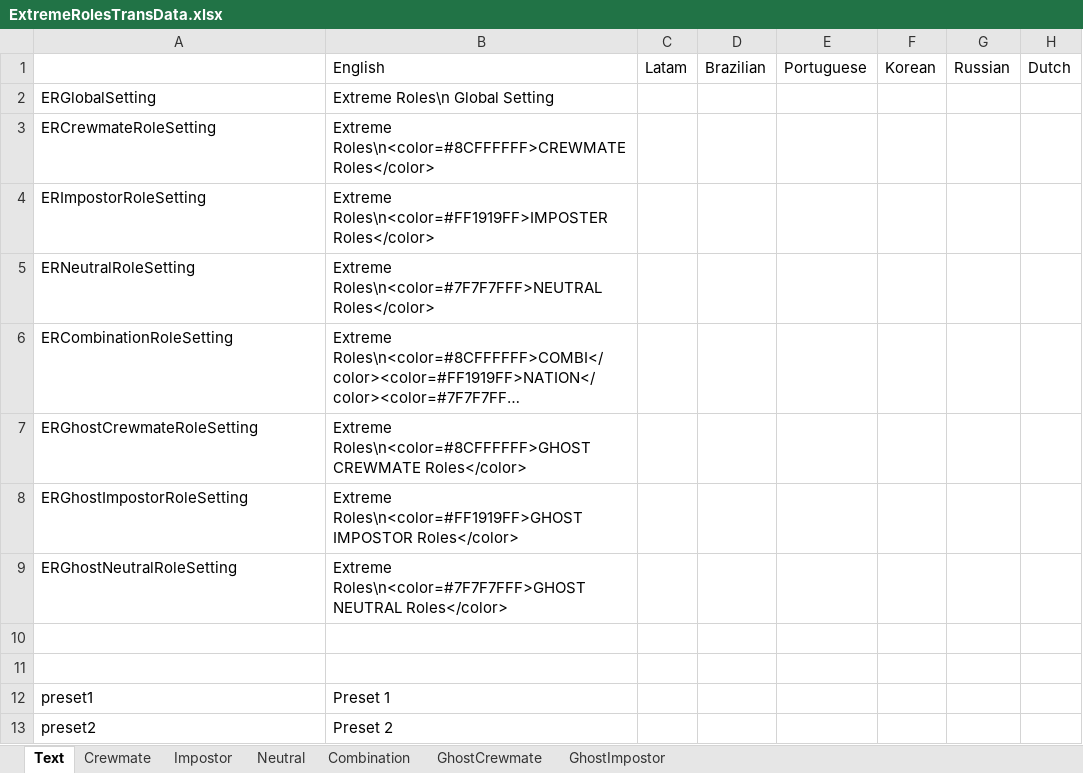
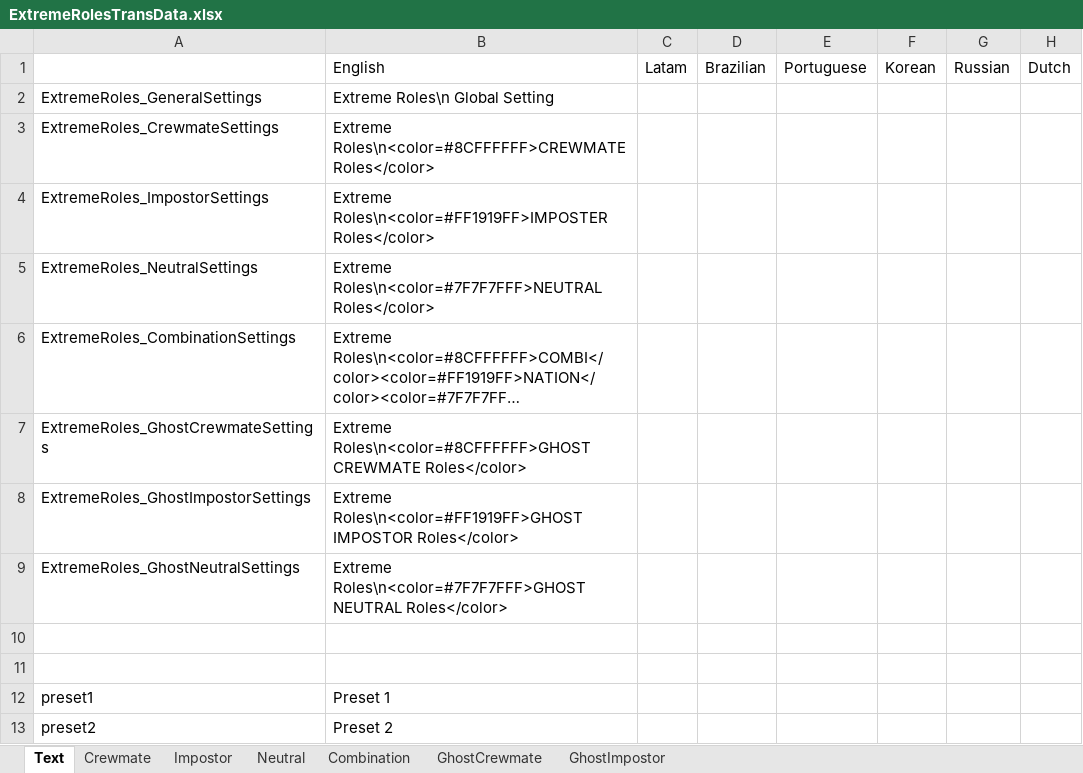
Before and after one commit to yukieiji/ExtremeRoles, an Excel workbook: ExtremeRolesTransData.xlsx, sheet Text, drawn as a sheet; only a part is shown; long unchanged cells end in …; values as stored, in another font and other column widths than the file's, no borders; the diff names each change by its address in the sheet, - before the commit and + after, or states it on an @@ line.

```diff
--- a/ExtremeRolesTransData.xlsx (sheet Text)
+++ b/ExtremeRolesTransData.xlsx (sheet Text)
-A2: ERGlobalSetting
+A2: ExtremeRoles_GeneralSettings
-A3: ERCrewmateRoleSetting
+A3: ExtremeRoles_CrewmateSettings
-A4: ERImpostorRoleSetting
+A4: ExtremeRoles_ImpostorSettings
-A5: ERNeutralRoleSetting
+A5: ExtremeRoles_NeutralSettings
-A6: ERCombinationRoleSetting
+A6: ExtremeRoles_CombinationSettings
-A7: ERGhostCrewmateRoleSetting
+A7: ExtremeRoles_GhostCrewmateSettings
-A8: ERGhostImpostorRoleSetting
+A8: ExtremeRoles_GhostImpostorSettings
-A9: ERGhostNeutralRoleSetting
+A9: ExtremeRoles_GhostNeutralSettings
```
Also changed, not shown: 2 other files.
